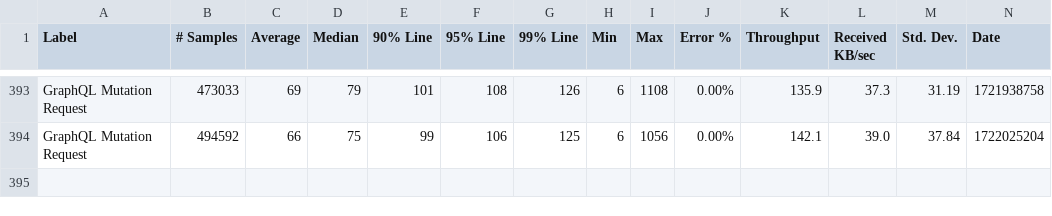
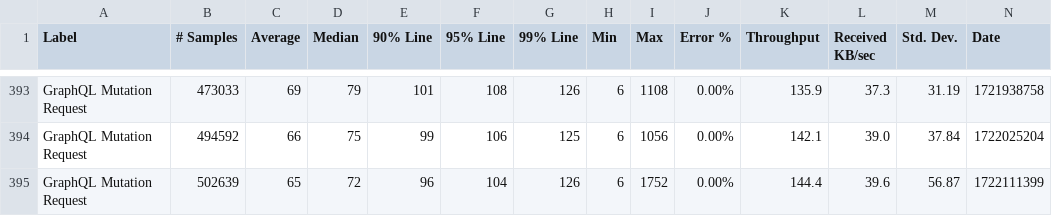
Before and after one commit to ballerina-platform/module-ballerina-graphql, a CSV file: load-tests/book_reviews_mutation/results/summary.csv, drawn as a sheet; only a part is shown, gaps mark what is left out; rows hold the shown columns only; the diff names each change by its address in the sheet, - before the commit and + after, or states it on an @@ line.

Commit message:
Update book_reviews_mutation test results on Sat Jul 27 22:26:58 UTC 2024

```diff
--- a/load-tests/book_reviews_mutation/results/summary.csv
+++ b/load-tests/book_reviews_mutation/results/summary.csv
+row 395: GraphQL Mutation Request | 502639 | 65 | 72 | 96 | 104 | 126 | 6 | 1752 | 0.00% | 144.4 | 39.6 | 56.87 | 1722111399
```
